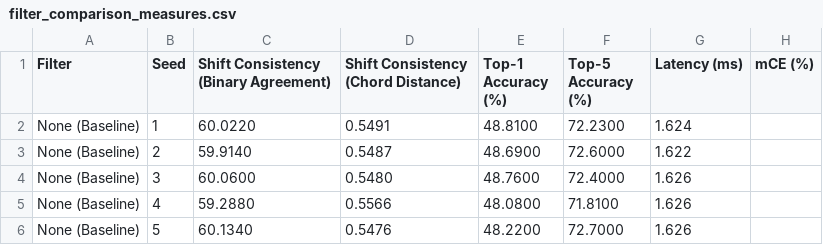
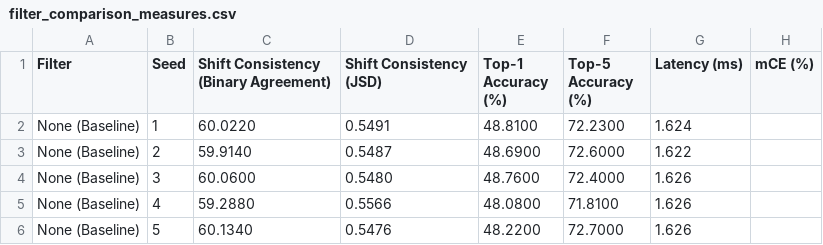
Before and after one commit to snk0911/nn-lpf, a CSV file: filter_comparison_measures.csv, drawn as a sheet; only a part is shown.

```diff
--- a/filter_comparison_measures.csv
+++ b/filter_comparison_measures.csv
@@ -1,2 +1,2 @@
-Filter,Seed,Shift Consistency (Binary Agreement),Shift Consistency (Chord Distance),Top-1 Accuracy (%),Top-5 Accuracy (%),Latency (ms),mCE (%)
+Filter,Seed,Shift Consistency (Binary Agreement),Shift Consistency (JSD),Top-1 Accuracy (%),Top-5 Accuracy (%),Latency (ms),mCE (%)
 None (Baseline),1,60.0220,0.5491,48.8100,72.2300,1.624,
```
Also changed, not shown: 6 other files.
